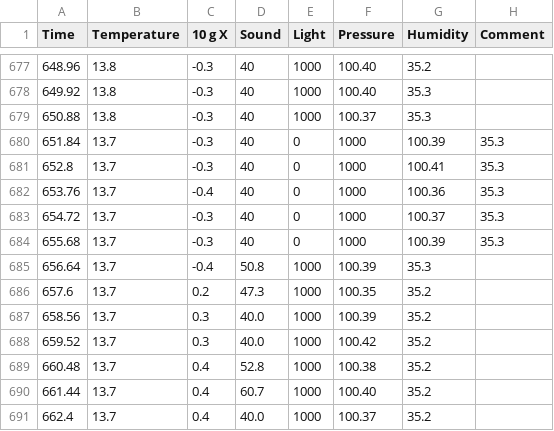
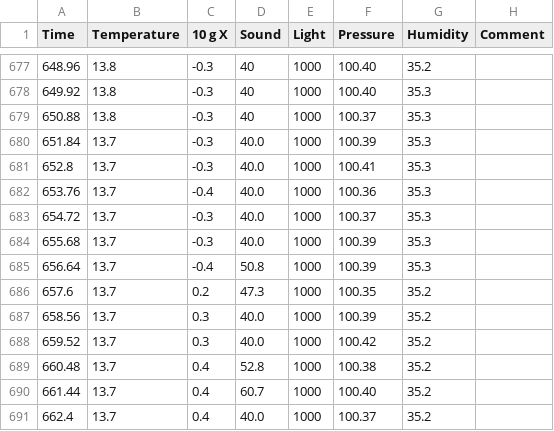
Before and after one commit to VeljkoIT01/ITSenzori, a CSV file: main.CSV, drawn as a sheet; only a part is shown, gaps mark what is left out.

Commit message:
Update main.CSV

```diff
--- a/main.CSV
+++ b/main.CSV
@@ -679,7 +679,7 @@ Time,Temperature,10 g X,Sound,Light,Pressure,Humidity,Comment
 650.88,13.8,-0.3,40,1000,100.37,35.3,
-651.84,13.7,-0.3,40,0,1000,100.39,35.3,
-652.8,13.7,-0.3,40,0,1000,100.41,35.3,
-653.76,13.7,-0.4,40,0,1000,100.36,35.3,
-654.72,13.7,-0.3,40,0,1000,100.37,35.3,
-655.68,13.7,-0.3,40,0,1000,100.39,35.3,
+651.84,13.7,-0.3,40.0,1000,100.39,35.3,
+652.8,13.7,-0.3,40.0,1000,100.41,35.3,
+653.76,13.7,-0.4,40.0,1000,100.36,35.3,
+654.72,13.7,-0.3,40.0,1000,100.37,35.3,
+655.68,13.7,-0.3,40.0,1000,100.39,35.3,
 656.64,13.7,-0.4,50.8,1000,100.39,35.3,
```
